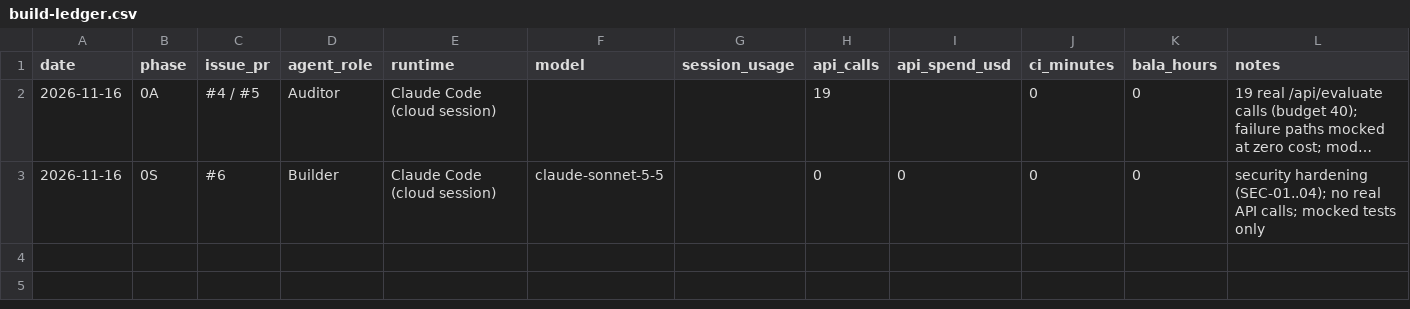
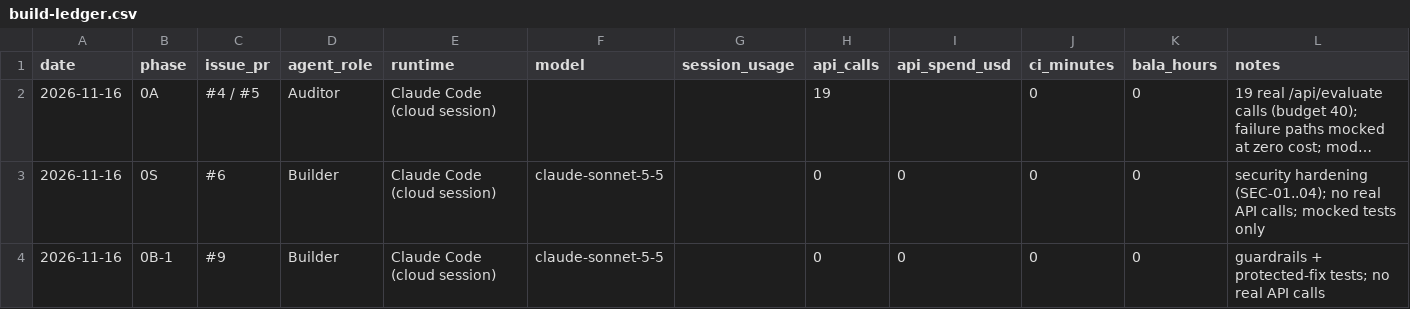
Before and after one commit to kishanbala/careers-ops, a CSV file: docs/build-ledger.csv, drawn as a sheet; long unchanged cells end in …; the diff names each change by its address in the sheet, - before the commit and + after, or states it on an @@ line.

Commit message:
Phase 0B-1: agent guardrails, templates, deny list, protected-fix tests (#10)

```diff
--- a/docs/build-ledger.csv
+++ b/docs/build-ledger.csv
+row 4: 2026-11-16 | 0B-1 | #9 | Builder | Claude Code (cloud session) | claude-sonnet-5-5 |  | 0 | 0 | 0 | 0 | guardrails + protected-fix tests; no real API calls
```
Also changed, not shown: 6 other files.
